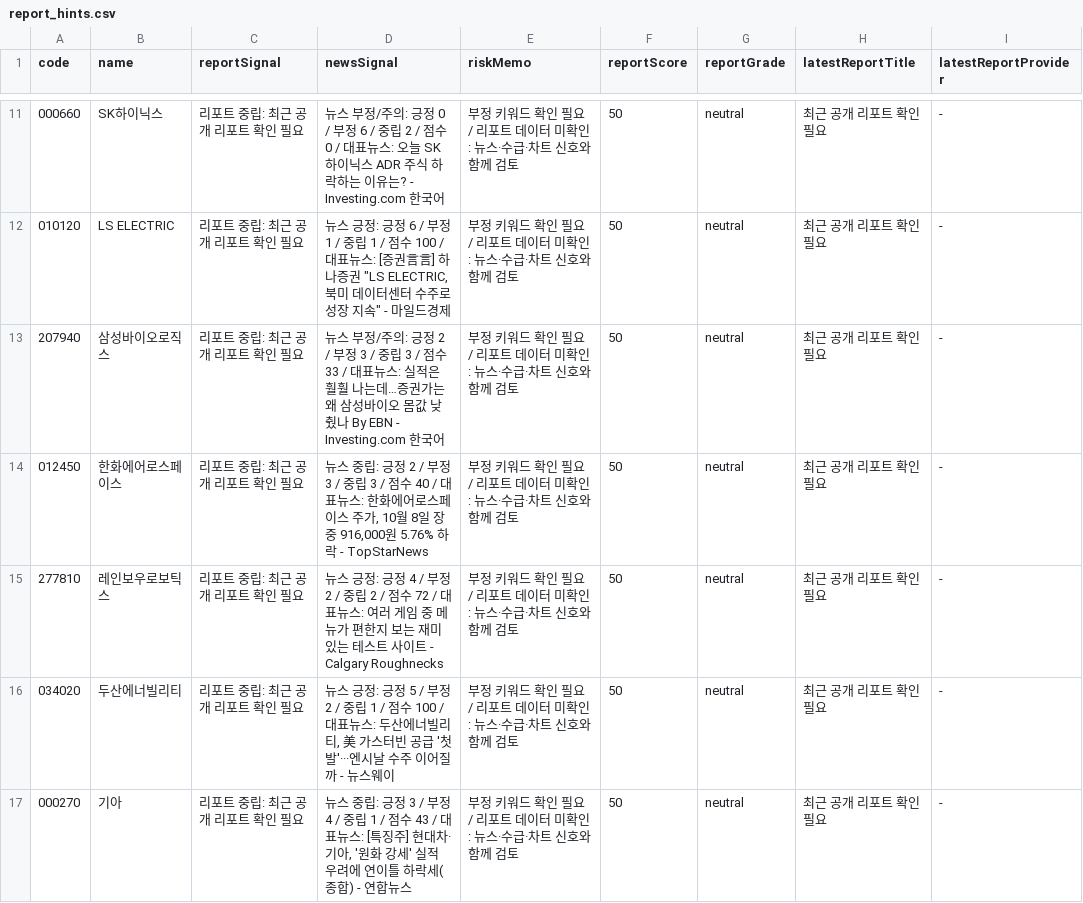
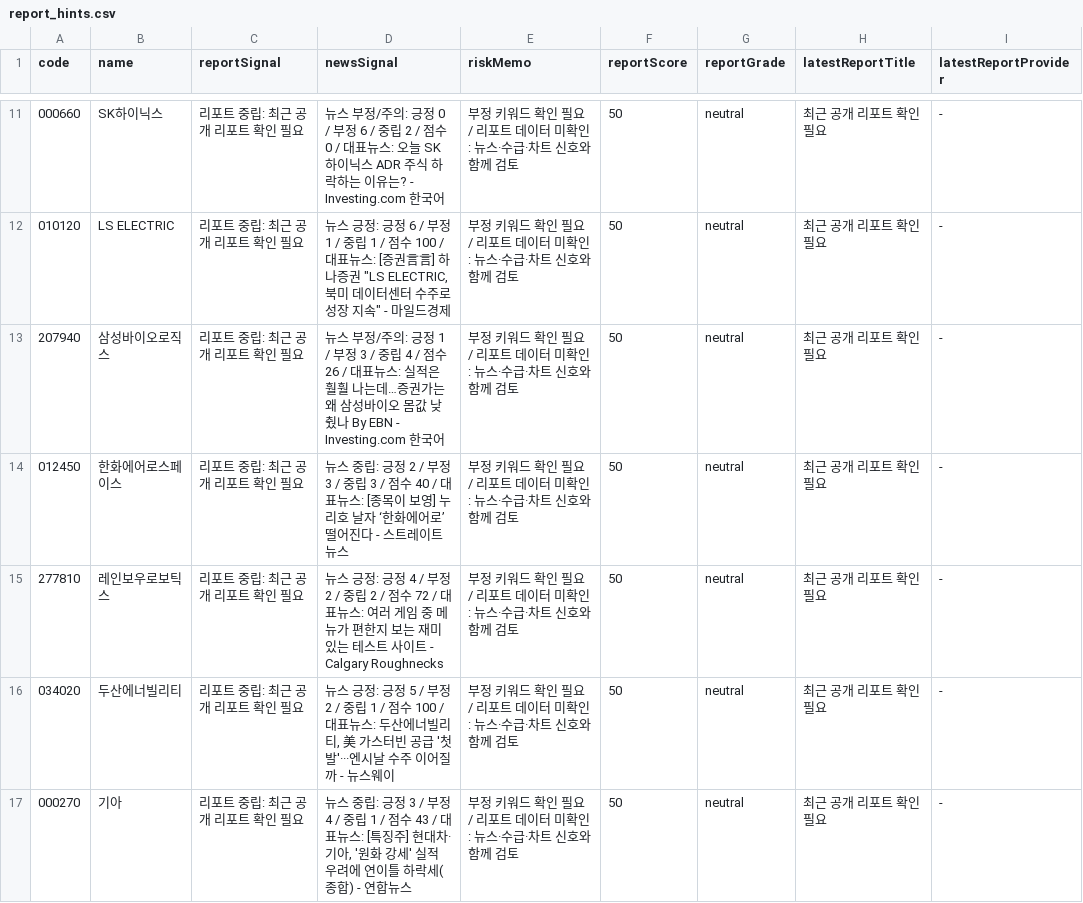
Before and after one commit to babbu28238/investment-json-data, a CSV file: report_hints.csv, drawn as a sheet; only a part is shown, gaps mark what is left out; the diff covers the shown part only; the diff names each change by its address in the sheet, - before the commit and + after, or states it on an @@ line.

```diff
--- a/report_hints.csv
+++ b/report_hints.csv
-D13 (newsSignal): …: 긍정 2 / 부정 3 / 중립 3 / 점수 33 / 대표뉴…
+D13 (newsSignal): …: 긍정 1 / 부정 3 / 중립 4 / 점수 26 / 대표뉴…
-D14 (newsSignal): …표뉴스: 한화에어로스페이스 주가, 10월 8일 장중 916,000원 5.76% 하락 - TopStarNews
+D14 (newsSignal): …표뉴스: [종목이 보영] 누리호 날자 ‘한화에어로’ 떨어진다 - 스트레이트뉴스
```
Also changed, not shown: 8 edited cells elsewhere in this file, 28 other files.
